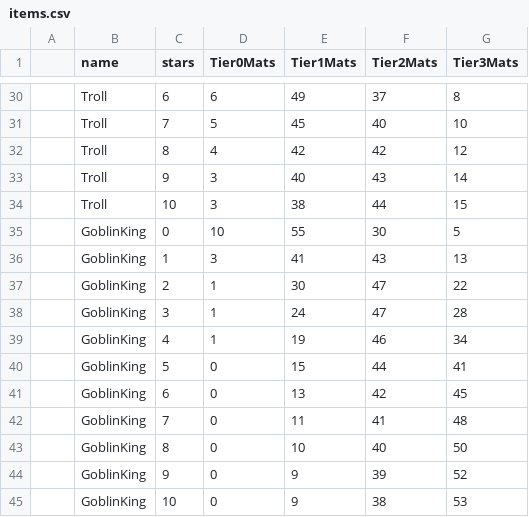
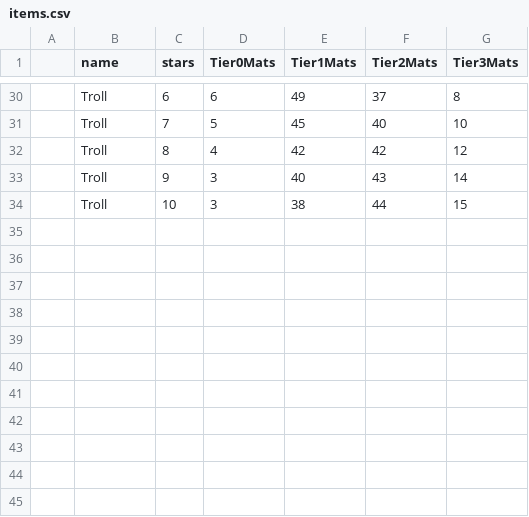
Before and after one commit to danbartl/val_loot_gen, a CSV file: data/output/examples/items.csv, drawn as a sheet; only a part is shown, gaps mark what is left out; the diff names each change by its address in the sheet, - before the commit and + after, or states it on an @@ line.

```diff
--- a/data/output/examples/items.csv
+++ b/data/output/examples/items.csv
-row 35:  | GoblinKing | 0 | 10 | 55 | 30 | 5
-row 36:  | GoblinKing | 1 | 3 | 41 | 43 | 13
-row 37:  | GoblinKing | 2 | 1 | 30 | 47 | 22
-row 38:  | GoblinKing | 3 | 1 | 24 | 47 | 28
-row 39:  | GoblinKing | 4 | 1 | 19 | 46 | 34
-row 40:  | GoblinKing | 5 | 0 | 15 | 44 | 41
-row 41:  | GoblinKing | 6 | 0 | 13 | 42 | 45
-row 42:  | GoblinKing | 7 | 0 | 11 | 41 | 48
-row 43:  | GoblinKing | 8 | 0 | 10 | 40 | 50
-row 44:  | GoblinKing | 9 | 0 | 9 | 39 | 52
-row 45:  | GoblinKing | 10 | 0 | 9 | 38 | 53
```
Also changed, not shown: data/output/examples/drops.csv, data/output/examples/strength.csv, 1 other file.
